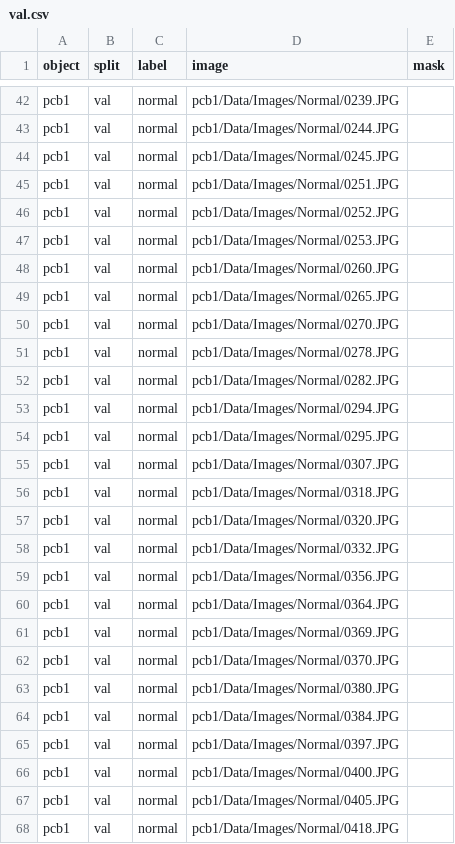
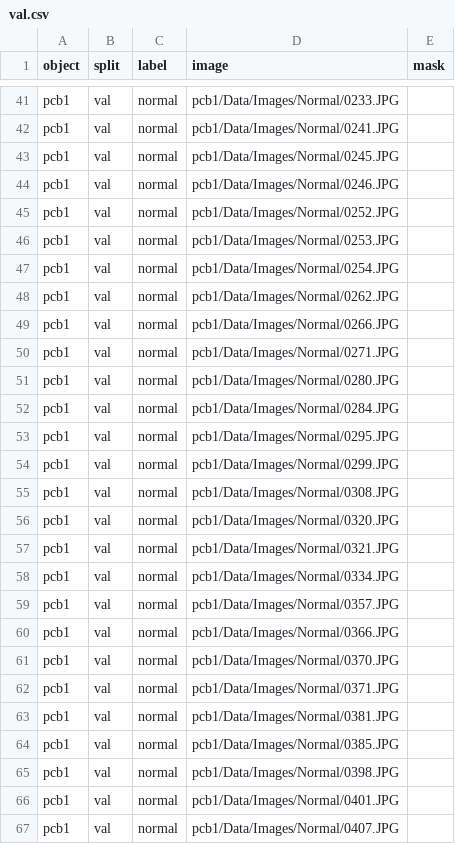
Before and after one commit to lrw-666/AI_Try, a CSV file: work/SegFormer/manifests/val.csv, drawn as a sheet; only a part is shown, gaps mark what is left out; addresses are those after the commit; the diff covers the shown part only; the diff names each change by its address in the sheet, - before the commit and + after, or states it on an @@ line.

```diff
--- a/work/SegFormer/manifests/val.csv
+++ b/work/SegFormer/manifests/val.csv
-D41 (image): pcb1/Data/Images/Normal/0239.JPG
+D41 (image): pcb1/Data/Images/Normal/0233.JPG
-D42 (image): pcb1/Data/Images/Normal/0244.JPG
+D42 (image): pcb1/Data/Images/Normal/0241.JPG
-D44 (image): pcb1/Data/Images/Normal/0251.JPG
+D44 (image): pcb1/Data/Images/Normal/0246.JPG
-D47 (image): pcb1/Data/Images/Normal/0260.JPG
+D47 (image): pcb1/Data/Images/Normal/0254.JPG
-D48 (image): pcb1/Data/Images/Normal/0265.JPG
+D48 (image): pcb1/Data/Images/Normal/0262.JPG
-D49 (image): pcb1/Data/Images/Normal/0270.JPG
+D49 (image): pcb1/Data/Images/Normal/0266.JPG
-D50 (image): pcb1/Data/Images/Normal/0278.JPG
+D50 (image): pcb1/Data/Images/Normal/0271.JPG
-D51 (image): pcb1/Data/Images/Normal/0282.JPG
+D51 (image): pcb1/Data/Images/Normal/0280.JPG
-D52 (image): pcb1/Data/Images/Normal/0294.JPG
+D52 (image): pcb1/Data/Images/Normal/0284.JPG
-D54 (image): pcb1/Data/Images/Normal/0307.JPG
+D54 (image): pcb1/Data/Images/Normal/0299.JPG
-D55 (image): pcb1/Data/Images/Normal/0318.JPG
+D55 (image): pcb1/Data/Images/Normal/0308.JPG
-D57 (image): pcb1/Data/Images/Normal/0332.JPG
+D57 (image): pcb1/Data/Images/Normal/0321.JPG
-D58 (image): pcb1/Data/Images/Normal/0356.JPG
+D58 (image): pcb1/Data/Images/Normal/0334.JPG
-D59 (image): pcb1/Data/Images/Normal/0364.JPG
+D59 (image): pcb1/Data/Images/Normal/0357.JPG
-D60 (image): pcb1/Data/Images/Normal/0369.JPG
+D60 (image): pcb1/Data/Images/Normal/0366.JPG
-D62 (image): pcb1/Data/Images/Normal/0380.JPG
+D62 (image): pcb1/Data/Images/Normal/0371.JPG
-D63 (image): pcb1/Data/Images/Normal/0384.JPG
+D63 (image): pcb1/Data/Images/Normal/0381.JPG
-D64 (image): pcb1/Data/Images/Normal/0397.JPG
+D64 (image): pcb1/Data/Images/Normal/0385.JPG
-D65 (image): pcb1/Data/Images/Normal/0400.JPG
+D65 (image): pcb1/Data/Images/Normal/0398.JPG
-D66 (image): pcb1/Data/Images/Normal/0405.JPG
+D66 (image): pcb1/Data/Images/Normal/0401.JPG
-D67 (image): pcb1/Data/Images/Normal/0418.JPG
+D67 (image): pcb1/Data/Images/Normal/0407.JPG
```
Also changed, not shown: 8 added rows, 8 removed rows and 52 edited cells elsewhere in this file, work/SegFormer/manifests/train.csv, 45 other files.
